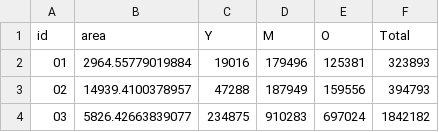
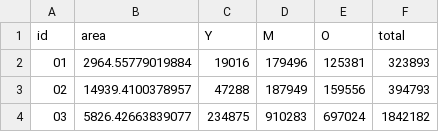
Before and after one commit to Epi-Sim/EpiSim.jl, a CSV file: models/province/metapopulation_data.csv, drawn as a sheet; only a part is shown.

```diff
--- a/models/province/metapopulation_data.csv
+++ b/models/province/metapopulation_data.csv
@@ -1,2 +1,2 @@
-id,area,Y,M,O,Total
+id,area,Y,M,O,total
 01,2964.55779019884,19016,179496,125381,323893
```
Also changed, not shown: models/Catalunya/metapopulation_data.csv, 1 other file.
